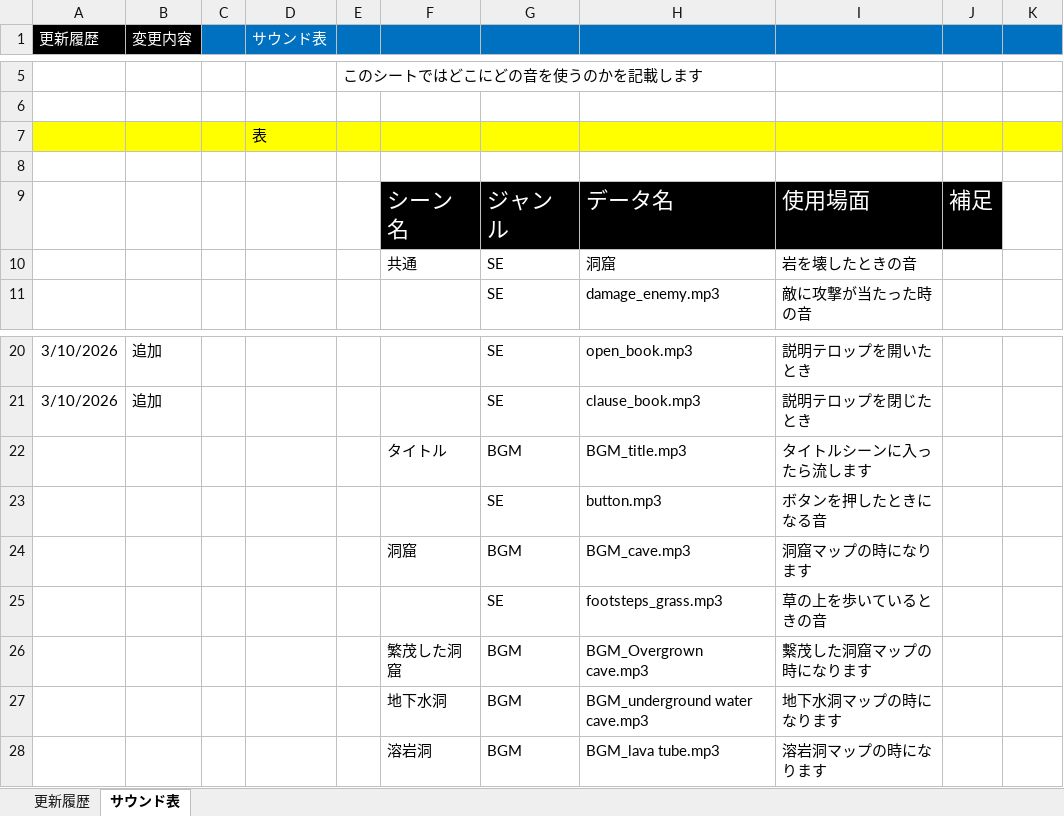
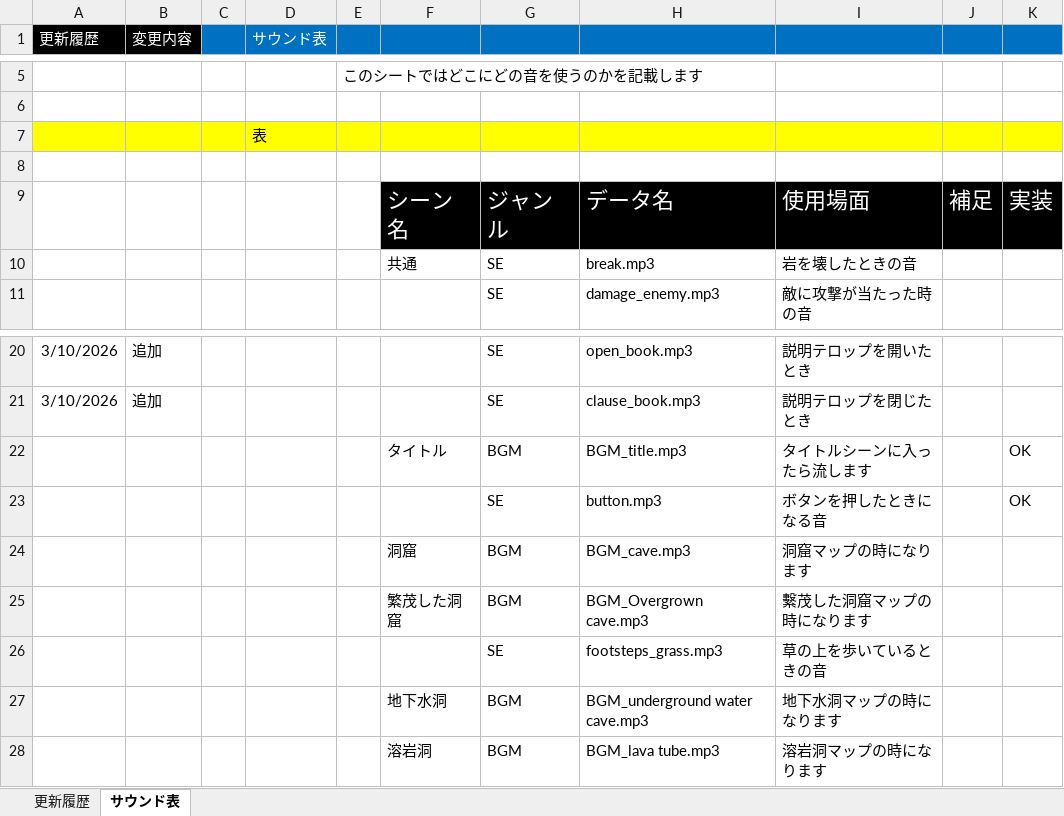
Before and after one commit to TY-110213/DUYD, an Excel workbook: Document/400_DUYDサウンド表.xlsx, sheet サウンド表, drawn as a sheet; only a part is shown, gaps mark what is left out; values as stored, in another font and other column widths than the file's, no borders; charts and pictures not drawn; the diff names each change by its address in the sheet, - before the commit and + after, or states it on an @@ line.

Commit message:
入力ミス修正

```diff
--- a/Document/400_DUYDサウンド表.xlsx (sheet サウンド表)
+++ b/Document/400_DUYDサウンド表.xlsx (sheet サウンド表)
-K9: (empty)
+K9: 実装
-K9 fill: none
+K9 fill: #000000
-H10: 洞窟
+H10: break.mp3
-K22:K23: (empty)
+K22:K23: OK
@@ row 26 moved to row 25: 繁茂した洞窟 @@
```
